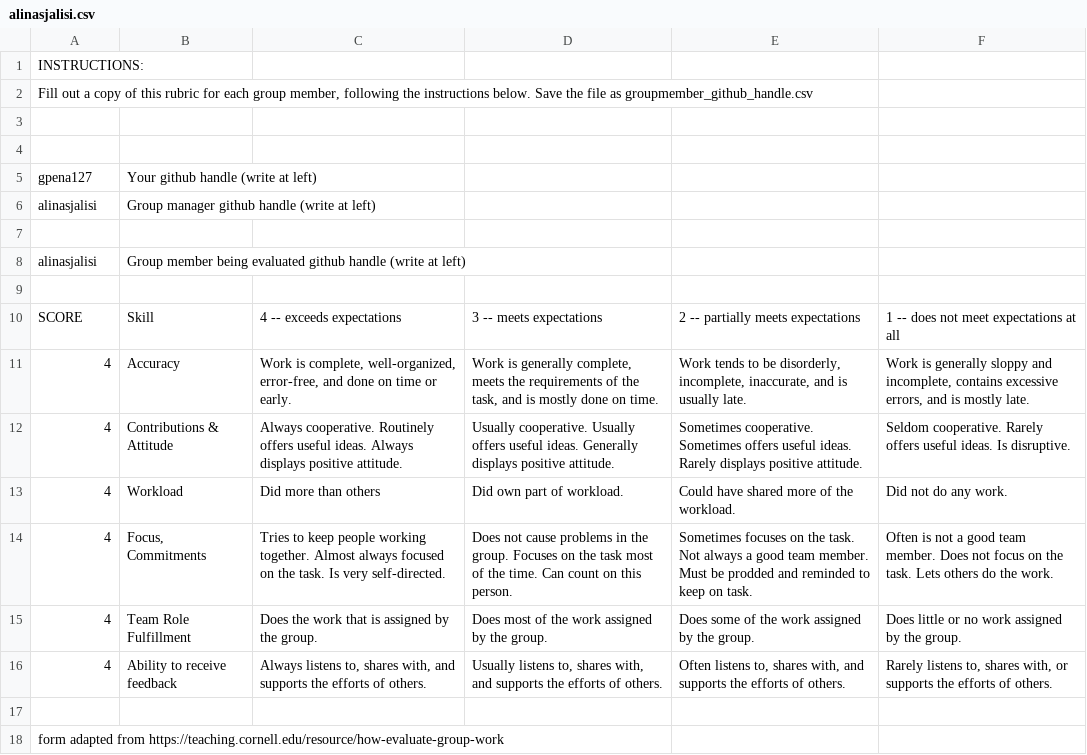
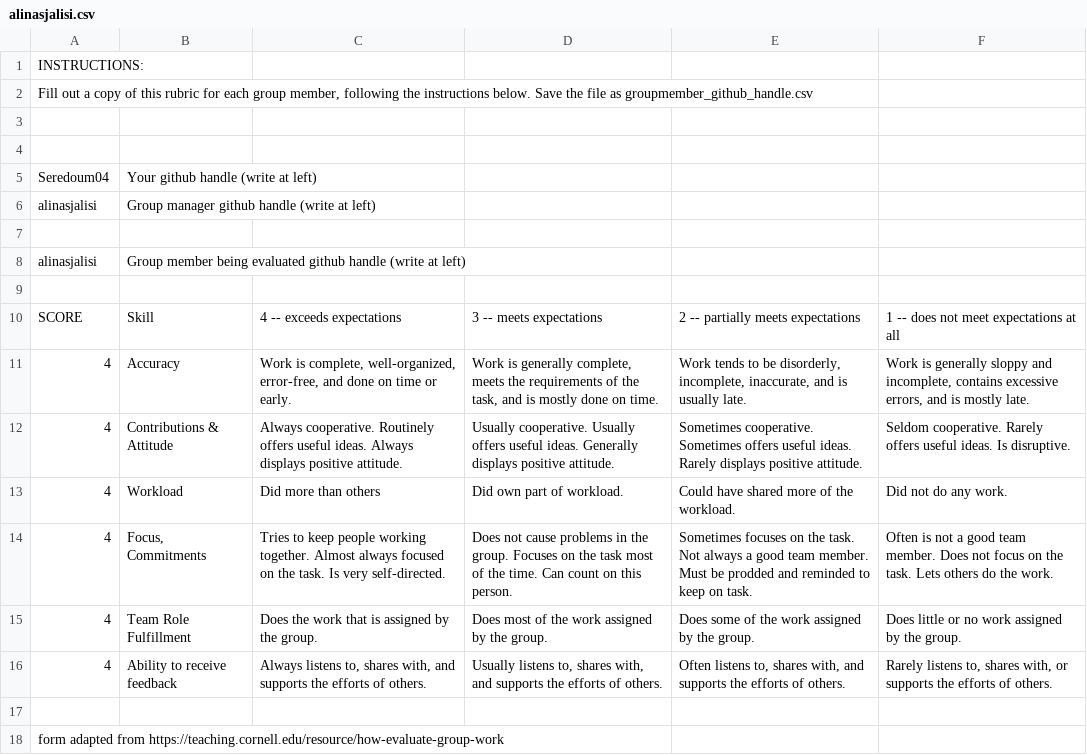
Before and after one commit to alinasjalisi/alinasjalisi-project3, a CSV file: alinasjalisi.csv, drawn as a sheet.

```diff
--- a/alinasjalisi.csv
+++ b/alinasjalisi.csv
@@ -4,3 +4,3 @@
 ,,,,,
-gpena127,Your github handle (write at left),,,,
+Seredoum04,Your github handle (write at left),,,,
 alinasjalisi,Group manager github handle (write at left),,,,
```
Also changed, not shown: 1 other file.
